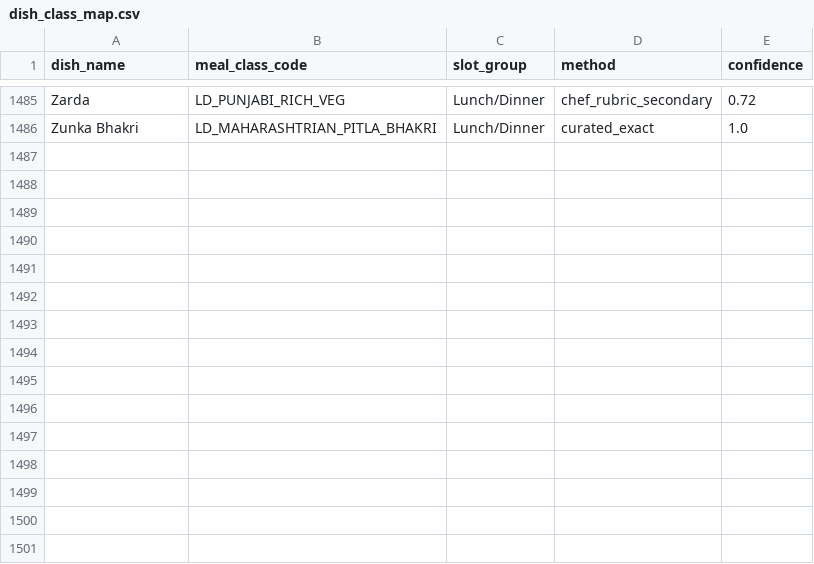
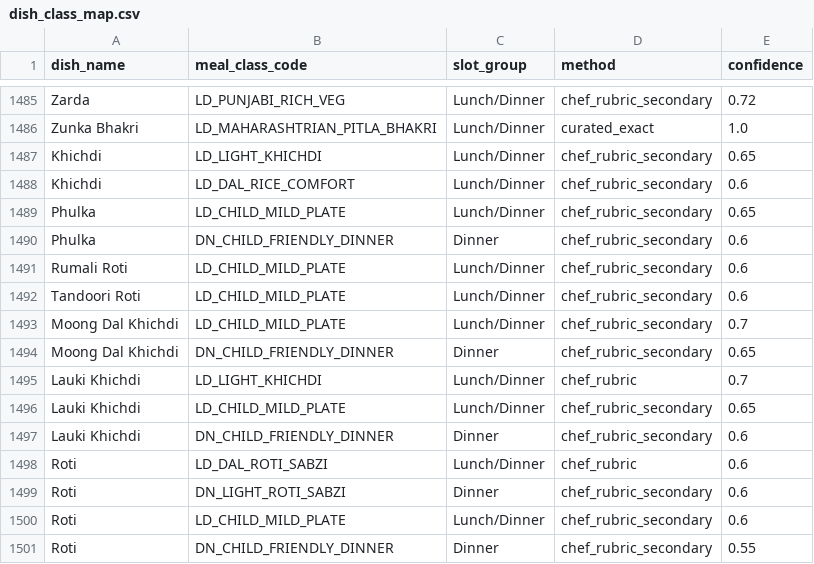
Before and after one commit to ankitmittal-madman/foofoo-v3, a CSV file: data/source/class_first_v1/dish_class_map.csv, drawn as a sheet; only a part is shown, gaps mark what is left out; the diff names each change by its address in the sheet, - before the commit and + after, or states it on an @@ line.

```diff
--- a/data/source/class_first_v1/dish_class_map.csv
+++ b/data/source/class_first_v1/dish_class_map.csv
+row 1487: Khichdi | LD_LIGHT_KHICHDI | Lunch/Dinner | chef_rubric_secondary | 0.65
+row 1488: Khichdi | LD_DAL_RICE_COMFORT | Lunch/Dinner | chef_rubric_secondary | 0.6
+row 1489: Phulka | LD_CHILD_MILD_PLATE | Lunch/Dinner | chef_rubric_secondary | 0.65
+row 1490: Phulka | DN_CHILD_FRIENDLY_DINNER | Dinner | chef_rubric_secondary | 0.6
+row 1491: Rumali Roti | LD_CHILD_MILD_PLATE | Lunch/Dinner | chef_rubric_secondary | 0.6
+row 1492: Tandoori Roti | LD_CHILD_MILD_PLATE | Lunch/Dinner | chef_rubric_secondary | 0.6
+row 1493: Moong Dal Khichdi | LD_CHILD_MILD_PLATE | Lunch/Dinner | chef_rubric_secondary | 0.7
+row 1494: Moong Dal Khichdi | DN_CHILD_FRIENDLY_DINNER | Dinner | chef_rubric_secondary | 0.65
+row 1495: Lauki Khichdi | LD_LIGHT_KHICHDI | Lunch/Dinner | chef_rubric | 0.7
+row 1496: Lauki Khichdi | LD_CHILD_MILD_PLATE | Lunch/Dinner | chef_rubric_secondary | 0.65
+row 1497: Lauki Khichdi | DN_CHILD_FRIENDLY_DINNER | Dinner | chef_rubric_secondary | 0.6
+row 1498: Roti | LD_DAL_ROTI_SABZI | Lunch/Dinner | chef_rubric | 0.6
+row 1499: Roti | DN_LIGHT_ROTI_SABZI | Dinner | chef_rubric_secondary | 0.6
+row 1500: Roti | LD_CHILD_MILD_PLATE | Lunch/Dinner | chef_rubric_secondary | 0.6
+row 1501: Roti | DN_CHILD_FRIENDLY_DINNER | Dinner | chef_rubric_secondary | 0.55
```
Also changed, not shown: ghar_re_service/data/bundle/config/class_first_v1/dish_class_map.csv, 7 other files.
